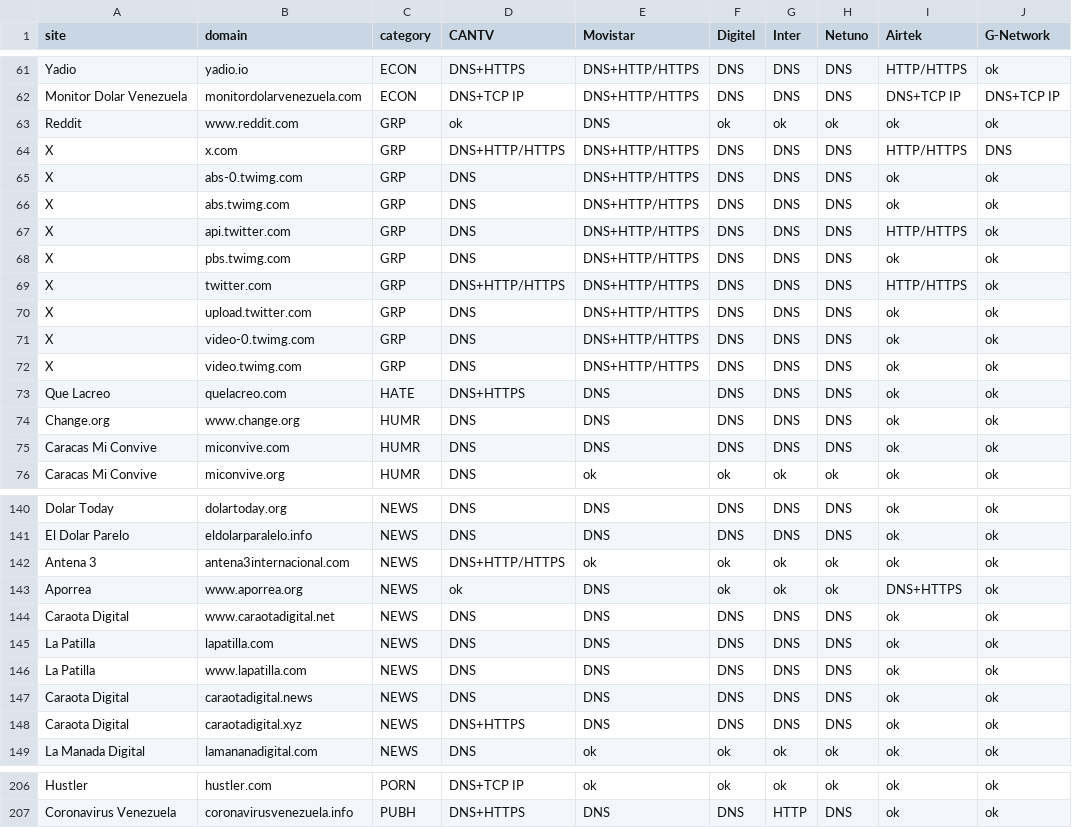
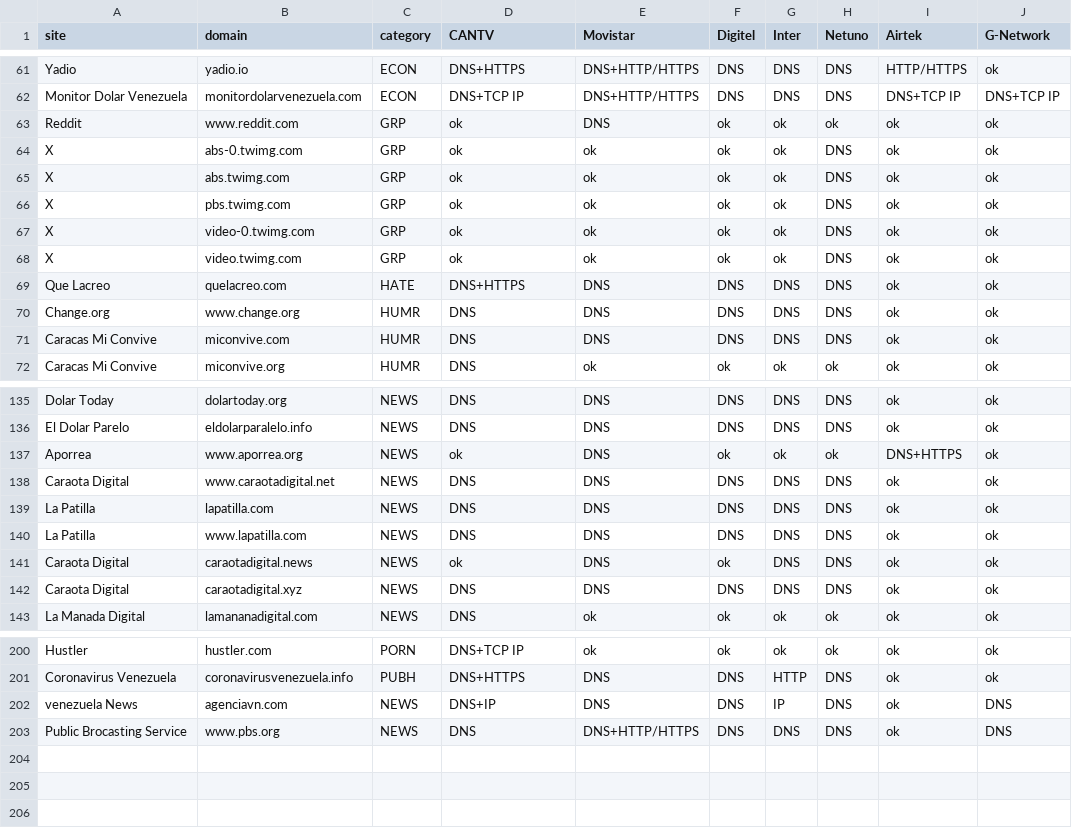
Before and after one commit to dvd117/is-it-blocked, a CSV file: data/blocking-data.csv, drawn as a sheet; only a part is shown, gaps mark what is left out; the diff covers the shown part only.

Commit message:
Updated data - after earthquake

```diff
--- a/data/blocking-data.csv
+++ b/data/blocking-data.csv
@@ -63,11 +63,7 @@ Monitor Dolar Venezuela,monitordolarvenezuela.com,ECON,DNS+TCP IP,DNS+HTTP/HTTPS
 Reddit,www.reddit.com,GRP,ok,DNS,ok,ok,ok,ok,ok
-X,x.com,GRP,DNS+HTTP/HTTPS,DNS+HTTP/HTTPS,DNS,DNS,DNS,HTTP/HTTPS,DNS
-X,abs-0.twimg.com,GRP,DNS,DNS+HTTP/HTTPS,DNS,DNS,DNS,ok,ok
-X,abs.twimg.com,GRP,DNS,DNS+HTTP/HTTPS,DNS,DNS,DNS,ok,ok
-X,api.twitter.com,GRP,DNS,DNS+HTTP/HTTPS,DNS,DNS,DNS,HTTP/HTTPS,ok
-X,pbs.twimg.com,GRP,DNS,DNS+HTTP/HTTPS,DNS,DNS,DNS,ok,ok
-X,twitter.com,GRP,DNS+HTTP/HTTPS,DNS+HTTP/HTTPS,DNS,DNS,DNS,HTTP/HTTPS,ok
-X,upload.twitter.com,GRP,DNS,DNS+HTTP/HTTPS,DNS,DNS,DNS,ok,ok
-X,video-0.twimg.com,GRP,DNS,DNS+HTTP/HTTPS,DNS,DNS,DNS,ok,ok
-X,video.twimg.com,GRP,DNS,DNS+HTTP/HTTPS,DNS,DNS,DNS,ok,ok
+X,abs-0.twimg.com,GRP,ok,ok,ok,ok,DNS,ok,ok
+X,abs.twimg.com,GRP,ok,ok,ok,ok,DNS,ok,ok
+X,pbs.twimg.com,GRP,ok,ok,ok,ok,DNS,ok,ok
+X,video-0.twimg.com,GRP,ok,ok,ok,ok,DNS,ok,ok
+X,video.twimg.com,GRP,ok,ok,ok,ok,DNS,ok,ok
 Que Lacreo,quelacreo.com,HATE,DNS+HTTPS,DNS,DNS,DNS,DNS,ok,ok
@@ -141,3 +136,2 @@ Dolar Today,dolartoday.org,NEWS,DNS,DNS,DNS,DNS,DNS,ok,ok
 El Dolar Parelo,eldolarparalelo.info,NEWS,DNS,DNS,DNS,DNS,DNS,ok,ok
-Antena 3,antena3internacional.com,NEWS,DNS+HTTP/HTTPS,ok,ok,ok,ok,ok,ok
 Aporrea,www.aporrea.org,NEWS,ok,DNS,ok,ok,ok,DNS+HTTPS,ok
@@ -146,4 +140,4 @@ La Patilla,lapatilla.com,NEWS,DNS,DNS,DNS,DNS,DNS,ok,ok
 La Patilla,www.lapatilla.com,NEWS,DNS,DNS,DNS,DNS,DNS,ok,ok
-Caraota Digital,caraotadigital.news,NEWS,DNS,DNS,DNS,DNS,DNS,ok,ok
-Caraota Digital,caraotadigital.xyz,NEWS,DNS+HTTPS,DNS,DNS,DNS,DNS,ok,ok
+Caraota Digital,caraotadigital.news,NEWS,ok,DNS,ok,DNS,DNS,ok,ok
+Caraota Digital,caraotadigital.xyz,NEWS,DNS,DNS,DNS,DNS,DNS,ok,ok
 La Manada Digital,lamananadigital.com,NEWS,DNS,ok,ok,ok,ok,ok,ok
@@ -207 +201,3 @@ Hustler,hustler.com,PORN,DNS+TCP IP,ok,ok,ok,ok,ok,ok
 Coronavirus Venezuela,coronavirusvenezuela.info,PUBH,DNS+HTTPS,DNS,DNS,HTTP,DNS,ok,ok
+venezuela News, agenciavn.com, NEWS, DNS+IP, DNS, DNS, IP, DNS, ok, DNS
+Public Brocasting Service, www.pbs.org, NEWS, DNS, DNS+HTTP/HTTPS, DNS, DNS, DNS, ok, DNS
```
Also changed, not shown: 1 removed row and 4 edited cells elsewhere in this file.
